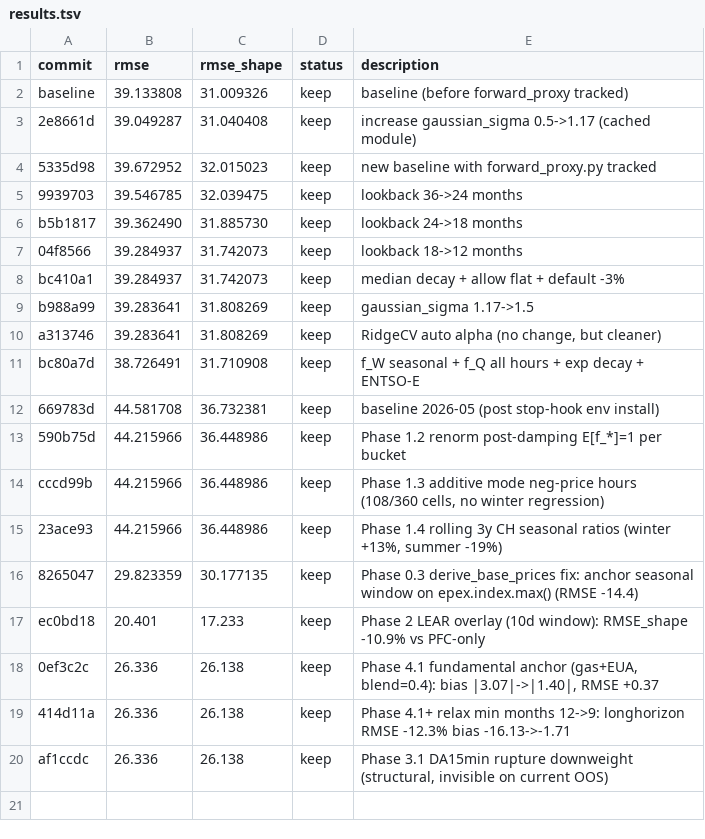
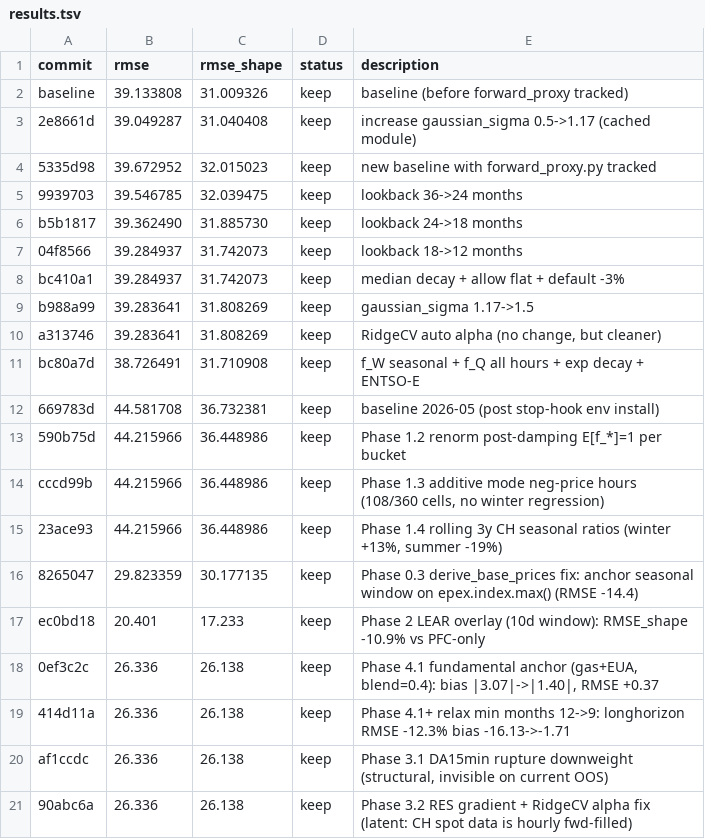
Before and after one commit to JulienFMV/PFC, a TSV file: results.tsv, drawn as a sheet.

```diff
--- a/results.tsv
+++ b/results.tsv
@@ -20 +20,2 @@ ec0bd18	20.401	17.233	keep	Phase 2 LEAR overlay (10d window): RMSE_shape -10.9%
 af1ccdc	26.336	26.138	keep	Phase 3.1 DA15min rupture downweight (structural, invisible on current OOS)
+90abc6a	26.336	26.138	keep	Phase 3.2 RES gradient + RidgeCV alpha fix (latent: CH spot data is hourly fwd-filled)
```
Also changed, not shown: 1 other file.
